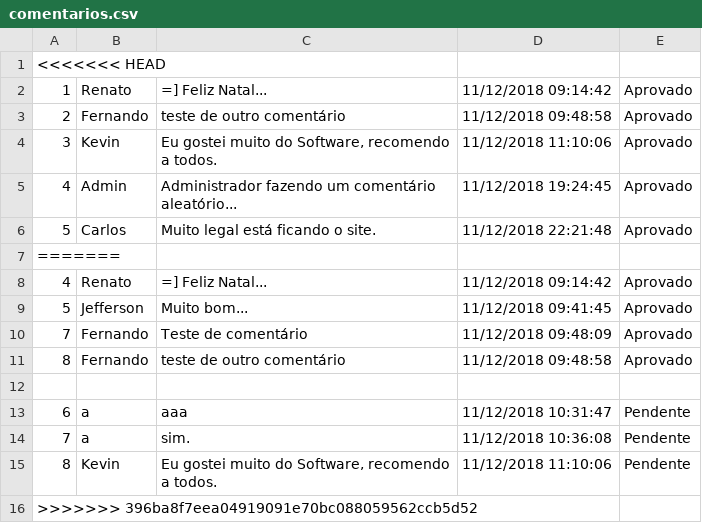
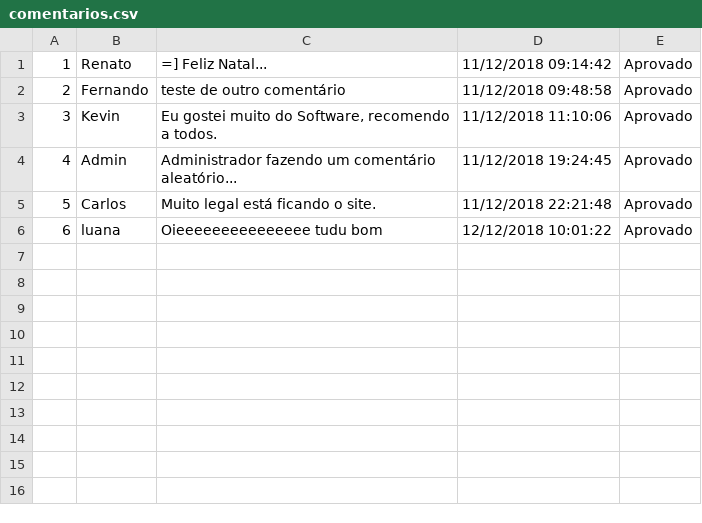
Before and after one commit to JeffersonMatsumoto/Check_Point, a CSV file: comentarios.csv, drawn as a sheet; removed rows and columns are numbered as before the commit, all else as after; the diff names each change by its address in the sheet, - before the commit and + after, or states it on an @@ line.

```diff
--- a/comentarios.csv
+++ b/comentarios.csv
-row 1: <<<<<<< HEAD
-row 7: =======
-row 8: 4 | Renato | =] Feliz Natal... | 11/12/2018 09:14:42 | Aprovado
-row 9: 5 | Jefferson | Muito bom... | 11/12/2018 09:41:45 | Aprovado
-row 10: 7 | Fernando | Teste de comentário | 11/12/2018 09:48:09 | Aprovado
-row 11: 8 | Fernando | teste de outro comentário | 11/12/2018 09:48:58 | Aprovado
-row 6: (empty)
+row 6: 6 | luana | Oieeeeeeeeeeeeeee tudu bom | 12/12/2018 10:01:22 | Aprovado
-row 13: 6 | a | aaa | 11/12/2018 10:31:47 | Pendente
-row 14: 7 | a | sim. | 11/12/2018 10:36:08 | Pendente
-row 15: 8 | Kevin | Eu gostei muito do Software, recomendo a todos. | 11/12/2018 11:10:06 | Pendente
-row 16: >>>>>>> 396ba8f7eea04919091e70bc088059562ccb5d52
```
Also changed, not shown: usuarios.csv, 38 other files.
